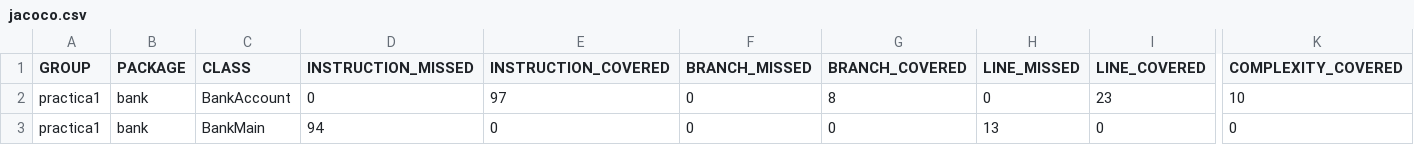
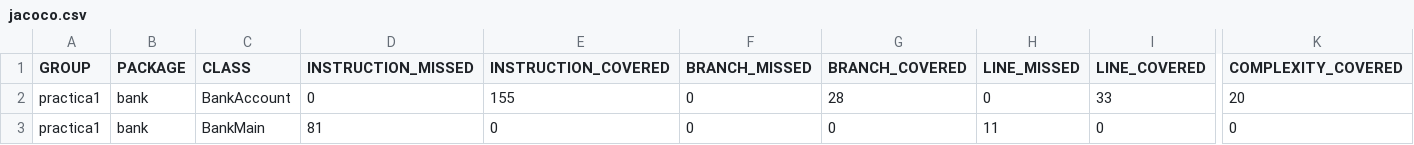
Before and after one commit to antBaena/Practica1_Mantenimiento, a CSV file: target/site/jacoco/jacoco.csv, drawn as a sheet; only a part is shown, gaps mark what is left out; the diff names each change by its address in the sheet, - before the commit and + after, or states it on an @@ line.

```diff
--- a/target/site/jacoco/jacoco.csv
+++ b/target/site/jacoco/jacoco.csv
-E2 (INSTRUCTION_COVERED): 97
+E2 (INSTRUCTION_COVERED): 155
-G2 (BRANCH_COVERED): 8
+G2 (BRANCH_COVERED): 28
-I2 (LINE_COVERED): 23
+I2 (LINE_COVERED): 33
-K2 (COMPLEXITY_COVERED): 10
+K2 (COMPLEXITY_COVERED): 20
-D3 (INSTRUCTION_MISSED): 94
+D3 (INSTRUCTION_MISSED): 81
-H3 (LINE_MISSED): 13
+H3 (LINE_MISSED): 11
```
Also changed, not shown: 17 other files.
